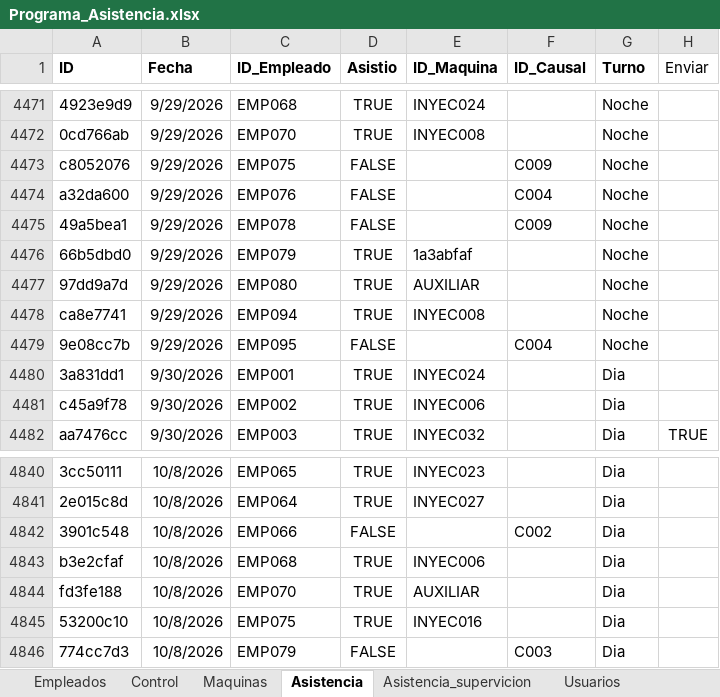
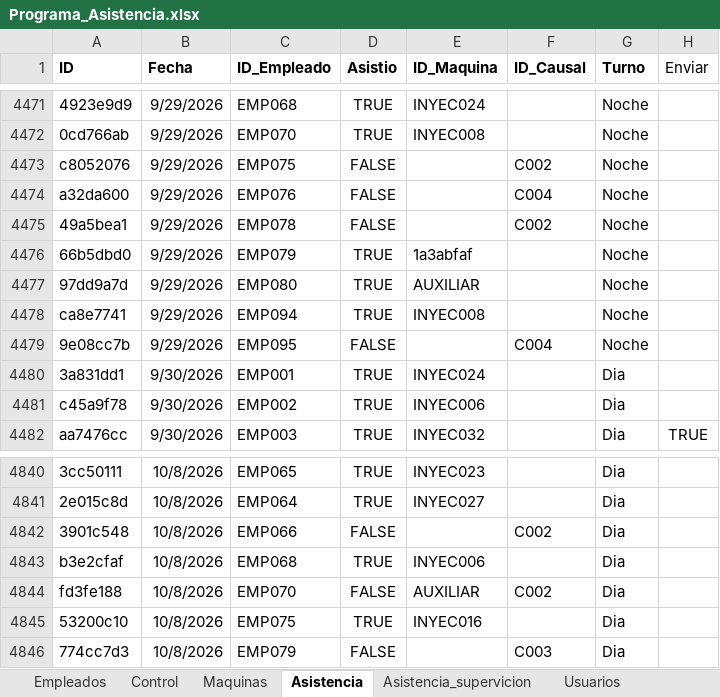
Before and after one commit to KevinQuimbayo/dashboard-merciko-data, an Excel workbook: Programa_Asistencia.xlsx, sheet Asistencia, drawn as a sheet; only a part is shown, gaps mark what is left out; values as stored, in another font and other column widths than the file's, no borders; table styles not drawn; the diff names each change by its address in the sheet, - before the commit and + after, or states it on an @@ line.

Commit message:
Sync - 2026-10-08 11:47

```diff
--- a/Programa_Asistencia.xlsx (sheet Asistencia)
+++ b/Programa_Asistencia.xlsx (sheet Asistencia)
-F4473 (ID_Causal): C009
+F4473 (ID_Causal): C002
-F4475 (ID_Causal): C009
+F4475 (ID_Causal): C002
-D4844 (Asistio): TRUE
+D4844 (Asistio): FALSE
-F4844 (ID_Causal): (empty)
+F4844 (ID_Causal): C002
```
